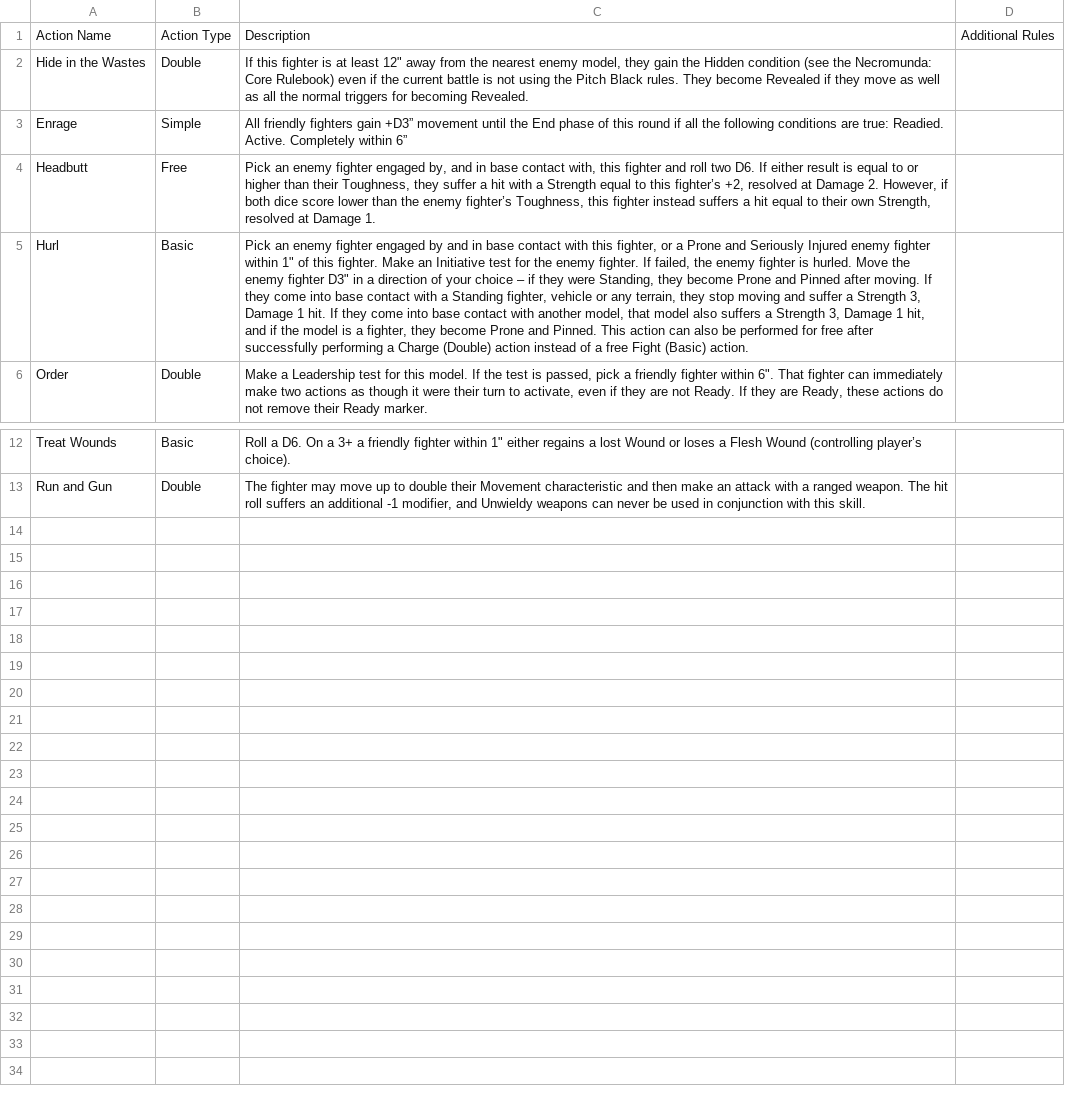
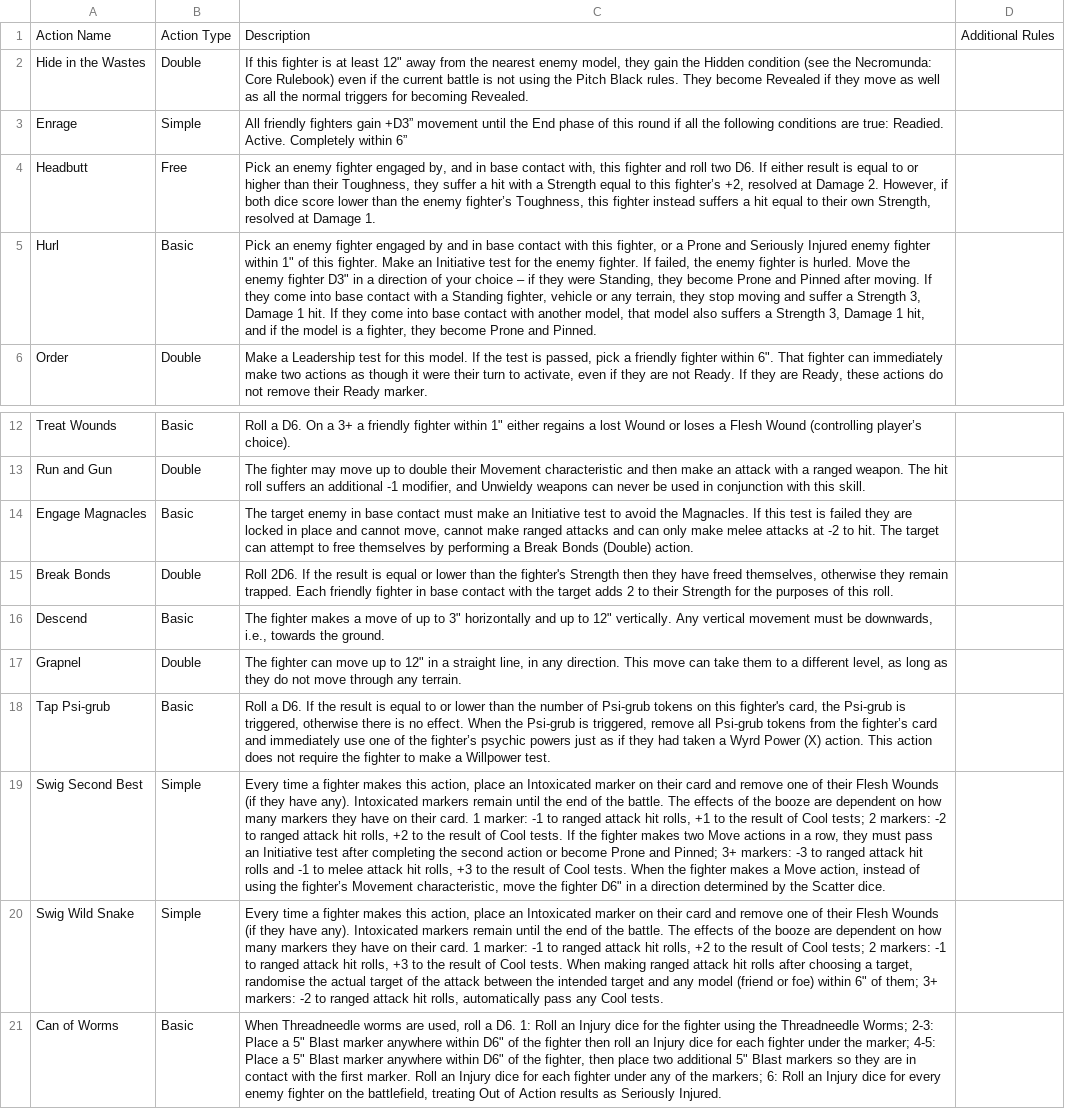
Before and after one commit to jezsadler/MercatorLegis, a CSV file: actions.csv, drawn as a sheet; only a part is shown, gaps mark what is left out; the diff names each change by its address in the sheet, - before the commit and + after, or states it on an @@ line.

Commit message:
Just a whole bunch more keywords

```diff
--- a/actions.csv
+++ b/actions.csv
-C5: …and Pinned. This action can also be performed for free after successfully performing a Charge (Double) action instead of a free Fight (Basic) action.
+C5: …and Pinned.
+row 14: Engage Magnacles | Basic | The target enemy in base contact must make an Initiative test to avoid the Magnacles. If this test is failed they are locked in place and cannot move, cannot make ranged attacks and can only make melee attacks at -2 to hit. The target can attempt to free themselves by performing a Break Bonds (Double) action.
+row 15: Break Bonds | Double | Roll 2D6. If the result is equal or lower than the fighter's Strength then they have freed themselves, otherwise they remain trapped. Each friendly fighter in base contact with the target adds 2 to their Strength for the purposes of this roll.
+row 16: Descend | Basic | The fighter makes a move of up to 3" horizontally and up to 12" vertically. Any vertical movement must be downwards, i.e., towards the ground.
+row 17: Grapnel | Double | The fighter can move up to 12" in a straight line, in any direction. This move can take them to a different level, as long as they do not move through any terrain.
+row 18: Tap Psi-grub | Basic | Roll a D6. If the result is equal to or lower than the number of Psi-grub tokens on this fighter's card, the Psi-grub is triggered, otherwise there is no effect. When the Psi-grub is triggered, remove all Psi-grub tokens from the fighter’s card and immediately use one of the fighter’s psychic powers just as if they had taken a Wyrd Power (X) action. This action does not require the fighter to make a Willpower test.
+row 19: Swig Second Best | Simple | Every time a fighter makes this action, place an Intoxicated marker on their card and remove one of their Flesh Wounds (if they have any). Intoxicated markers remain until the end of the battle. The effects of the booze are dependent on how many markers they have on their card. 1 marker: -1 to ranged attack hit rolls, +1 to the result of Cool tests; 2 markers: -2 to ranged attack hit rolls, +2 to the result of Cool tests. If the fighter makes two Move actions in a row, they must pass an Initiative test after completing the second action or become Prone and Pinned; 3+ markers: -3 to ranged attack hit rolls and -1 to melee attack hit rolls, +3 to the result of Cool tests. When the fighter makes a Move action, instead of using the fighter’s Movement characteristic, move the fighter D6" in a direction determined by the Scatter dice.
+row 20: Swig Wild Snake | Simple | Every time a fighter makes this action, place an Intoxicated marker on their card and remove one of their Flesh Wounds (if they have any). Intoxicated markers remain until the end of the battle. The effects of the booze are dependent on how many markers they have on their card. 1 marker: -1 to ranged attack hit rolls, +2 to the result of Cool tests; 2 markers: -1 to ranged attack hit rolls, +3 to the result of Cool tests. When making ranged attack hit rolls after choosing a target, randomise the actual target of the attack between the intended target and any model (friend or foe) within 6" of them; 3+ markers: -2 to ranged attack hit rolls, automatically pass any Cool tests.
+row 21: Can of Worms | Basic | When Threadneedle worms are used, roll a D6. 1: Roll an Injury dice for the fighter using the Threadneedle Worms; 2-3: Place a 5" Blast marker anywhere within D6" of the fighter then roll an Injury dice for each fighter under the marker; 4-5: Place a 5" Blast marker anywhere within D6" of the fighter, then place two additional 5" Blast markers so they are in contact with the first marker. Roll an Injury dice for each fighter under any of the markers; 6: Roll an Injury dice for every enemy fighter on the battlefield, treating Out of Action results as Seriously Injured.
```
Also changed, not shown: armour.csv, specials.csv, 7 other files.
